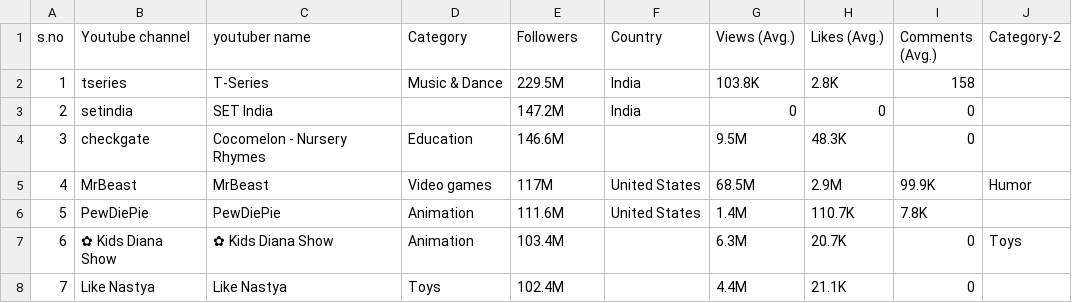
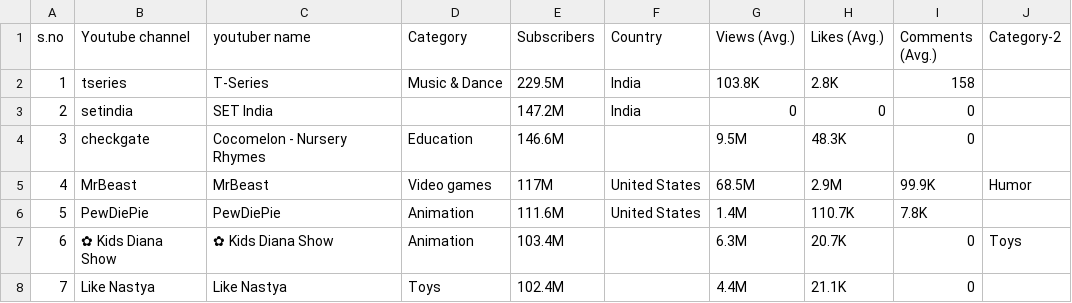
Before and after one commit to bgarg96/ece143-social, a CSV file: data/Youtube/social media influencers-YOUTUBE - --DEC 2022.csv, drawn as a sheet; only a part is shown.

Commit message:
Update social media influencers-YOUTUBE - --DEC 2022.csv

```diff
--- a/data/Youtube/social media influencers-YOUTUBE - --DEC 2022.csv
+++ b/data/Youtube/social media influencers-YOUTUBE - --DEC 2022.csv
@@ -1,3 +1,3 @@
-s.no,Youtube channel,youtuber name,Category,Followers,Country,"
-Views (Avg.)",Likes (Avg.),Comments (Avg.),Category-2
+s.no,Youtube channel,youtuber name,Category,Subscribers,Country,"
+Views (Avg.)",Likes (Avg.),Comments (Avg.),Category-2
 1,tseries,T-Series,Music & Dance,229.5M,India,103.8K,2.8K,158,
```
